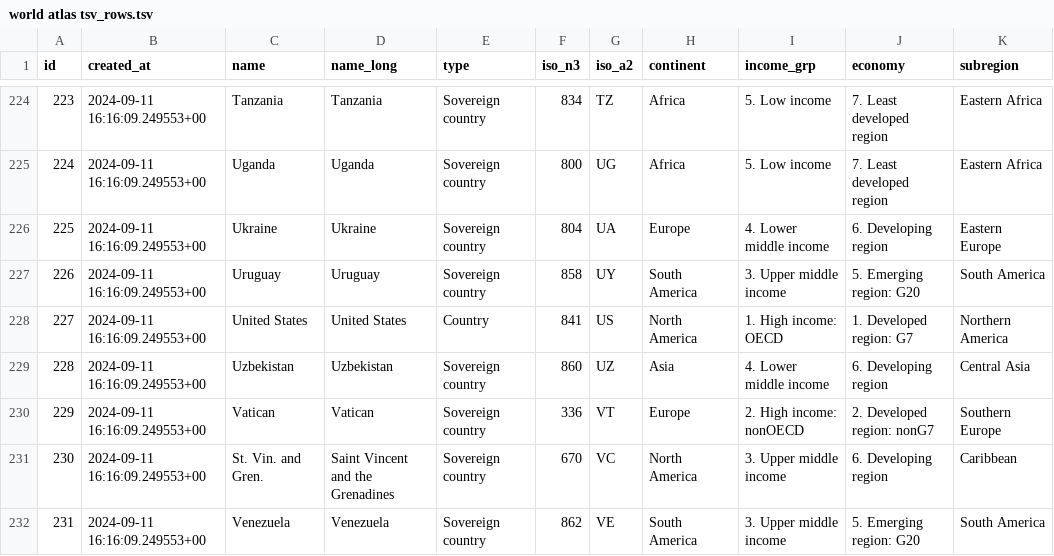
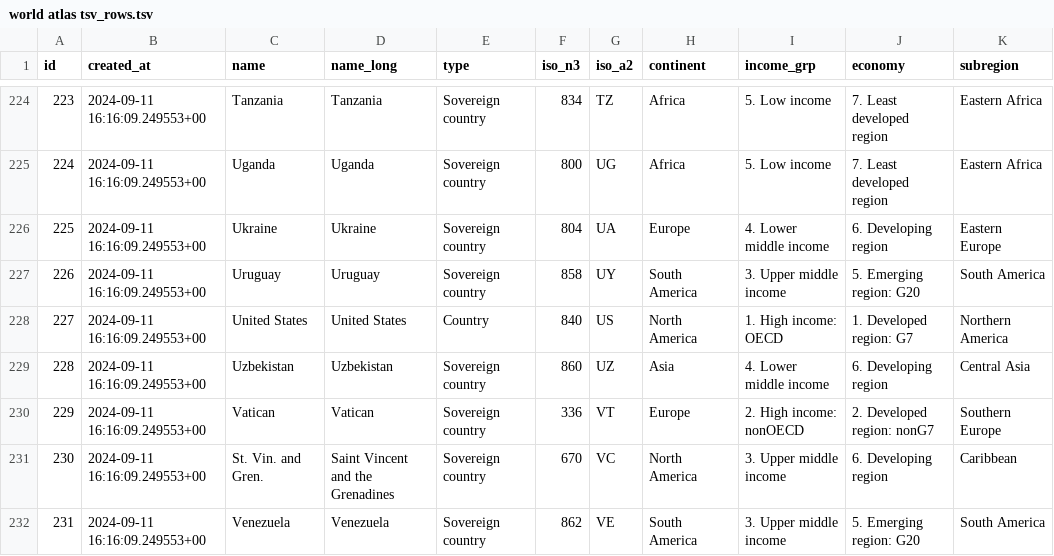
Before and after one commit to kcpatt27/world-atlas-2-world-factbook, a TSV file: world atlas tsv_rows.tsv, drawn as a sheet; only a part is shown, gaps mark what is left out; the diff names each change by its address in the sheet, - before the commit and + after, or states it on an @@ line.

Commit message:
Update world atlas tsv_rows.tsv

```diff
--- a/world atlas tsv_rows.tsv
+++ b/world atlas tsv_rows.tsv
-F228 (iso_n3): 841
+F228 (iso_n3): 840
```
